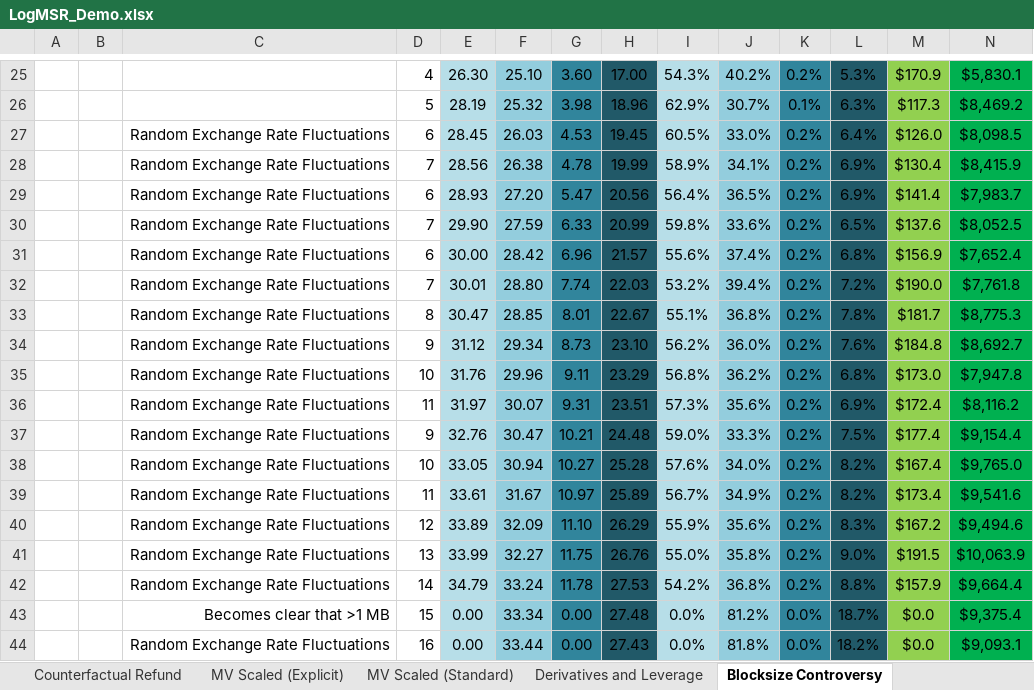
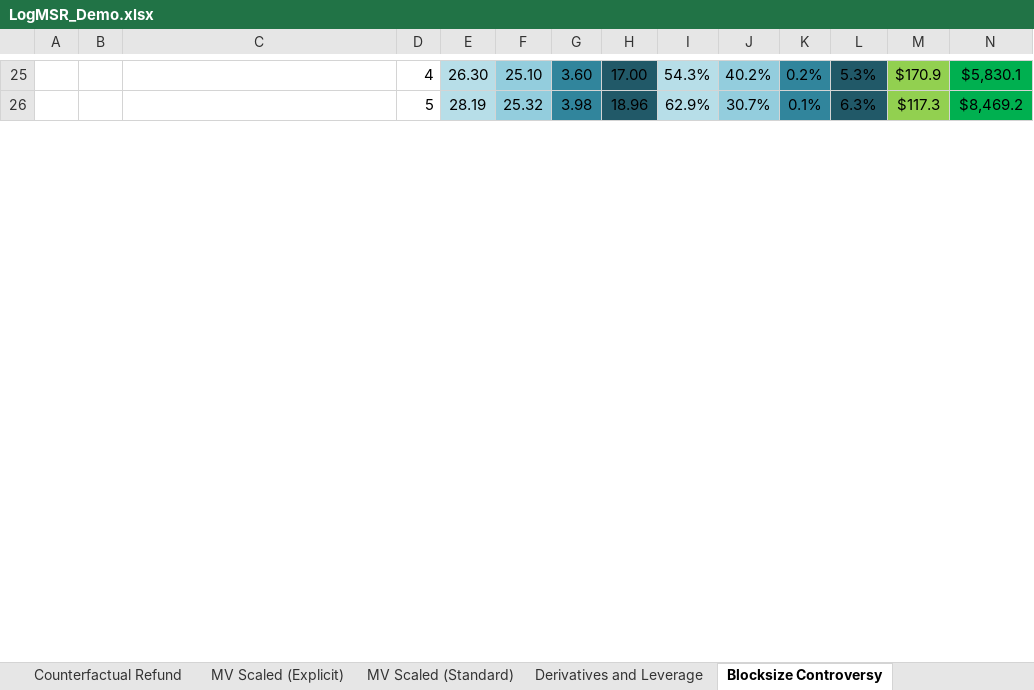
Before and after one commit to metasikander/www.BitcoinHivemind.com, an Excel workbook: papers/LogMSR_Demo.xlsx, sheet Blocksize Controversy, drawn as a sheet; only a part is shown, gaps mark what is left out; values as stored, in another font and other column widths than the file's, no borders; charts and pictures not drawn; removed rows and columns are numbered as before the commit, all else as after; rows hold the shown columns only; the diff covers the shown part only; the diff names each change by its address in the sheet, - before the commit and + after, or states it on an @@ line.

```diff
--- a/papers/LogMSR_Demo.xlsx (sheet Blocksize Controversy)
+++ b/papers/LogMSR_Demo.xlsx (sheet Blocksize Controversy)
-row 27:  |  | Random Exchange Rate Fluctuations | 6 | 28.45 | 26.03 | 4.53 | 19.45 | 60.5% | 33.0% | 0.2% | 6.4% | $126.0 | $8,098.5
-row 28:  |  | Random Exchange Rate Fluctuations | 7 | 28.56 | 26.38 | 4.78 | 19.99 | 58.9% | 34.1% | 0.2% | 6.9% | $130.4 | $8,415.9
-row 29:  |  | Random Exchange Rate Fluctuations | 6 | 28.93 | 27.20 | 5.47 | 20.56 | 56.4% | 36.5% | 0.2% | 6.9% | $141.4 | $7,983.7
-row 30:  |  | Random Exchange Rate Fluctuations | 7 | 29.90 | 27.59 | 6.33 | 20.99 | 59.8% | 33.6% | 0.2% | 6.5% | $137.6 | $8,052.5
-row 31:  |  | Random Exchange Rate Fluctuations | 6 | 30.00 | 28.42 | 6.96 | 21.57 | 55.6% | 37.4% | 0.2% | 6.8% | $156.9 | $7,652.4
-row 32:  |  | Random Exchange Rate Fluctuations | 7 | 30.01 | 28.80 | 7.74 | 22.03 | 53.2% | 39.4% | 0.2% | 7.2% | $190.0 | $7,761.8
-row 33:  |  | Random Exchange Rate Fluctuations | 8 | 30.47 | 28.85 | 8.01 | 22.67 | 55.1% | 36.8% | 0.2% | 7.8% | $181.7 | $8,775.3
-row 34:  |  | Random Exchange Rate Fluctuations | 9 | 31.12 | 29.34 | 8.73 | 23.10 | 56.2% | 36.0% | 0.2% | 7.6% | $184.8 | $8,692.7
-row 35:  |  | Random Exchange Rate Fluctuations | 10 | 31.76 | 29.96 | 9.11 | 23.29 | 56.8% | 36.2% | 0.2% | 6.8% | $173.0 | $7,947.8
-row 36:  |  | Random Exchange Rate Fluctuations | 11 | 31.97 | 30.07 | 9.31 | 23.51 | 57.3% | 35.6% | 0.2% | 6.9% | $172.4 | $8,116.2
-row 37:  |  | Random Exchange Rate Fluctuations | 9 | 32.76 | 30.47 | 10.21 | 24.48 | 59.0% | 33.3% | 0.2% | 7.5% | $177.4 | $9,154.4
-row 38:  |  | Random Exchange Rate Fluctuations | 10 | 33.05 | 30.94 | 10.27 | 25.28 | 57.6% | 34.0% | 0.2% | 8.2% | $167.4 | $9,765.0
-row 39:  |  | Random Exchange Rate Fluctuations | 11 | 33.61 | 31.67 | 10.97 | 25.89 | 56.7% | 34.9% | 0.2% | 8.2% | $173.4 | $9,541.6
-row 40:  |  | Random Exchange Rate Fluctuations | 12 | 33.89 | 32.09 | 11.10 | 26.29 | 55.9% | 35.6% | 0.2% | 8.3% | $167.2 | $9,494.6
-row 41:  |  | Random Exchange Rate Fluctuations | 13 | 33.99 | 32.27 | 11.75 | 26.76 | 55.0% | 35.8% | 0.2% | 9.0% | $191.5 | $10,063.9
-row 42:  |  | Random Exchange Rate Fluctuations | 14 | 34.79 | 33.24 | 11.78 | 27.53 | 54.2% | 36.8% | 0.2% | 8.8% | $157.9 | $9,664.4
-row 43:  |  | Becomes clear that >1 MB | 15 | 0.00 | 33.34 | 0.00 | 27.48 | 0.0% | 81.2% | 0.0% | 18.7% | $0.0 | $9,375.4
-row 44:  |  | Random Exchange Rate Fluctuations | 16 | 0.00 | 33.44 | 0.00 | 27.43 | 0.0% | 81.8% | 0.0% | 18.2% | $0.0 | $9,093.1
```
Also changed, not shown: 20 added rows, 2 removed rows and 6 edited cells elsewhere in this sheet, sheet Conditional Scaled, sheet Blocksize-usd-appendix, sheet Blocksize-appendix-2, hidden cells, charts or pictures, 5 other files.
